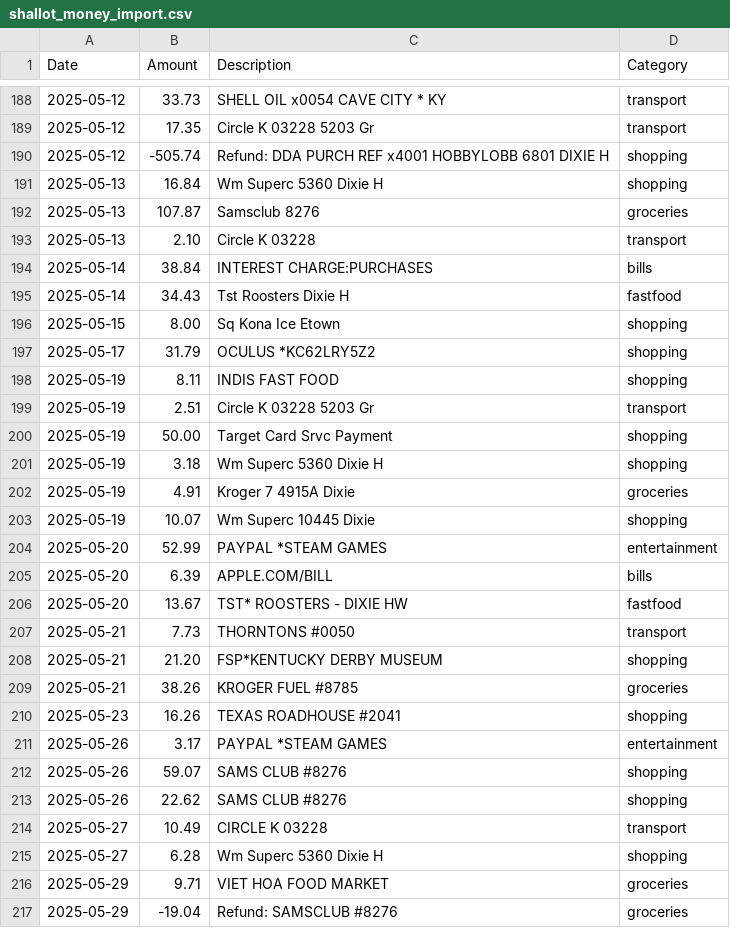
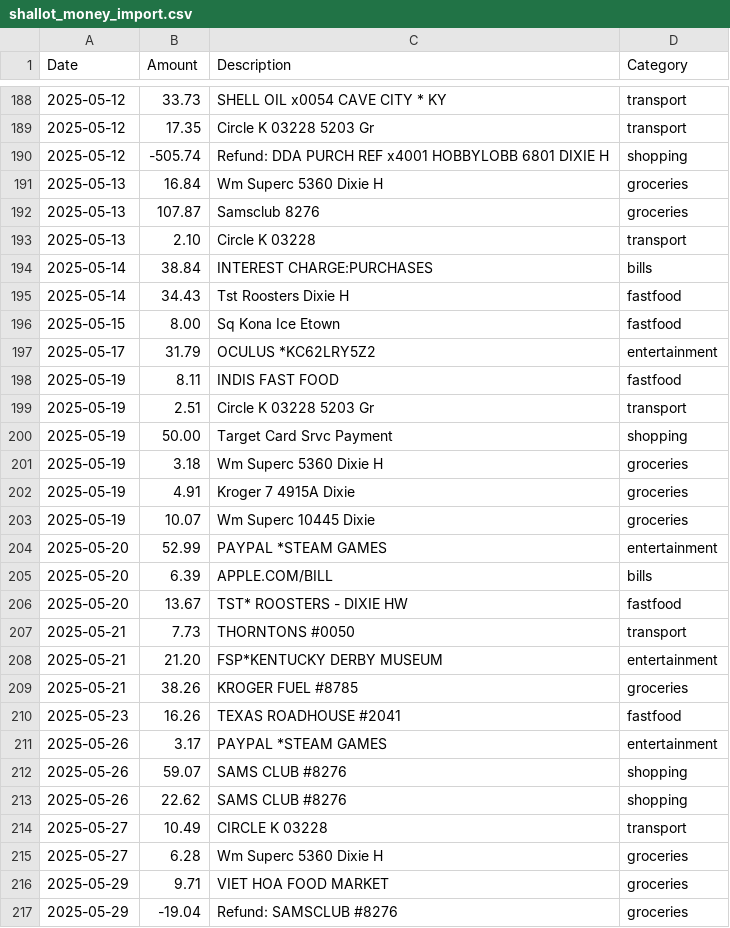
Before and after one commit to strothman/shallot-money, a CSV file: companion/outputs/shallot_money_import.csv, drawn as a sheet; only a part is shown, gaps mark what is left out; the diff covers the shown part only.

```diff
--- a/companion/outputs/shallot_money_import.csv
+++ b/companion/outputs/shallot_money_import.csv
@@ -190,3 +190,3 @@ Date,Amount,Description,Category
 2025-05-12,-505.74,Refund: DDA PURCH REF x4001 HOBBYLOBB 6801 DIXIE H,shopping
-2025-05-13,16.84,Wm Superc 5360 Dixie H,shopping
+2025-05-13,16.84,Wm Superc 5360 Dixie H,groceries
 2025-05-13,107.87,Samsclub 8276,groceries
@@ -195,10 +195,10 @@ Date,Amount,Description,Category
 2025-05-14,34.43,Tst Roosters Dixie H,fastfood
-2025-05-15,8.00,Sq Kona Ice Etown,shopping
-2025-05-17,31.79,OCULUS *KC62LRY5Z2,shopping
-2025-05-19,8.11,INDIS FAST FOOD,shopping
+2025-05-15,8.00,Sq Kona Ice Etown,fastfood
+2025-05-17,31.79,OCULUS *KC62LRY5Z2,entertainment
+2025-05-19,8.11,INDIS FAST FOOD,fastfood
 2025-05-19,2.51,Circle K 03228 5203 Gr,transport
 2025-05-19,50.00,Target Card Srvc Payment,shopping
-2025-05-19,3.18,Wm Superc 5360 Dixie H,shopping
+2025-05-19,3.18,Wm Superc 5360 Dixie H,groceries
 2025-05-19,4.91,Kroger 7 4915A Dixie,groceries
-2025-05-19,10.07,Wm Superc 10445 Dixie,shopping
+2025-05-19,10.07,Wm Superc 10445 Dixie,groceries
 2025-05-20,52.99,PAYPAL *STEAM GAMES,entertainment
@@ -207,5 +207,5 @@ Date,Amount,Description,Category
 2025-05-21,7.73,THORNTONS #0050,transport
-2025-05-21,21.20,FSP*KENTUCKY DERBY MUSEUM,shopping
+2025-05-21,21.20,FSP*KENTUCKY DERBY MUSEUM,entertainment
 2025-05-21,38.26,KROGER FUEL #8785,groceries
-2025-05-23,16.26,TEXAS ROADHOUSE #2041,shopping
+2025-05-23,16.26,TEXAS ROADHOUSE #2041,fastfood
 2025-05-26,3.17,PAYPAL *STEAM GAMES,entertainment
@@ -214,3 +214,3 @@ Date,Amount,Description,Category
 2025-05-27,10.49,CIRCLE K 03228,transport
-2025-05-27,6.28,Wm Superc 5360 Dixie H,shopping
+2025-05-27,6.28,Wm Superc 5360 Dixie H,groceries
 2025-05-29,9.71,VIET HOA FOOD MARKET,groceries
```
Also changed, not shown: 146 edited cells elsewhere in this file, 1 other file.
